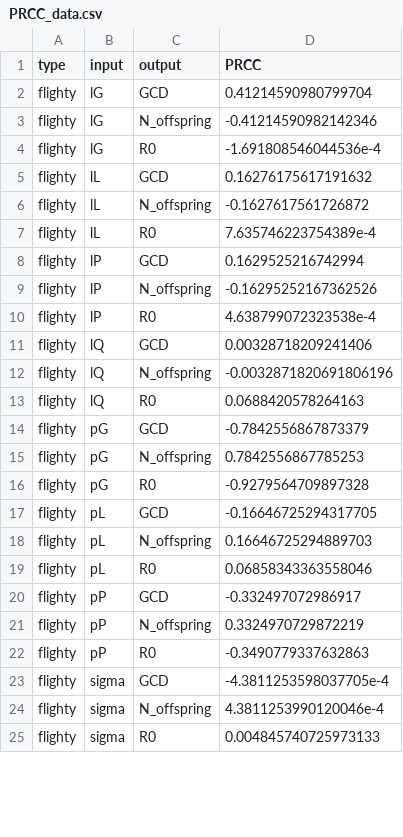
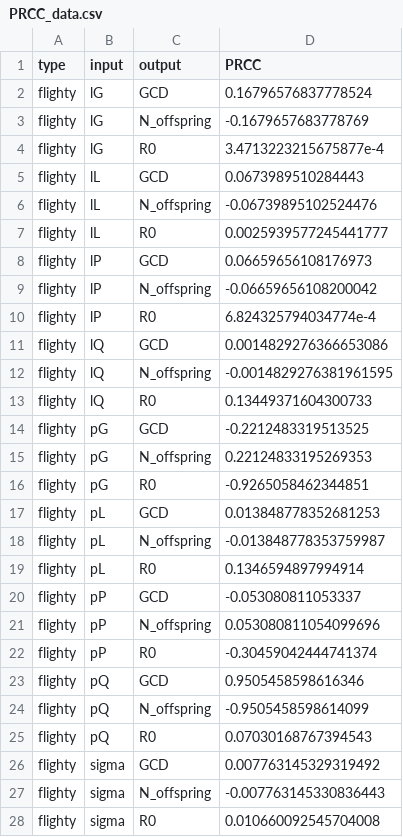
Before and after one commit to kydahl/MBF_models, a CSV file: data/PRCC_data.csv, drawn as a sheet; only a part is shown; the diff covers the shown part only.

```diff
--- a/data/PRCC_data.csv
+++ b/data/PRCC_data.csv
@@ -1,25 +1,28 @@
 type,input,output,PRCC
-flighty,lG,GCD,0.41214590980799704
-flighty,lG,N_offspring,-0.41214590982142346
-flighty,lG,R0,-1.691808546044536e-4
-flighty,lL,GCD,0.16276175617191632
-flighty,lL,N_offspring,-0.1627617561726872
-flighty,lL,R0,7.635746223754389e-4
-flighty,lP,GCD,0.1629525216742994
-flighty,lP,N_offspring,-0.16295252167362526
-flighty,lP,R0,4.638799072323538e-4
-flighty,lQ,GCD,0.00328718209241406
-flighty,lQ,N_offspring,-0.0032871820691806196
-flighty,lQ,R0,0.0688420578264163
-flighty,pG,GCD,-0.7842556867873379
-flighty,pG,N_offspring,0.7842556867785253
-flighty,pG,R0,-0.9279564709897328
-flighty,pL,GCD,-0.16646725294317705
-flighty,pL,N_offspring,0.16646725294889703
-flighty,pL,R0,0.06858343363558046
-flighty,pP,GCD,-0.332497072986917
-flighty,pP,N_offspring,0.3324970729872219
-flighty,pP,R0,-0.3490779337632863
-flighty,sigma,GCD,-4.3811253598037705e-4
-flighty,sigma,N_offspring,4.3811253990120046e-4
-flighty,sigma,R0,0.004845740725973133
+flighty,lG,GCD,0.16796576837778524
+flighty,lG,N_offspring,-0.1679657683778769
+flighty,lG,R0,3.4713223215675877e-4
+flighty,lL,GCD,0.0673989510284443
+flighty,lL,N_offspring,-0.06739895102524476
+flighty,lL,R0,0.0025939577245441777
+flighty,lP,GCD,0.06659656108176973
+flighty,lP,N_offspring,-0.06659656108200042
+flighty,lP,R0,6.824325794034774e-4
+flighty,lQ,GCD,0.0014829276366653086
+flighty,lQ,N_offspring,-0.0014829276381961595
+flighty,lQ,R0,0.13449371604300733
+flighty,pG,GCD,-0.2212483319513525
+flighty,pG,N_offspring,0.22124833195269353
+flighty,pG,R0,-0.9265058462344851
+flighty,pL,GCD,0.013848778352681253
+flighty,pL,N_offspring,-0.013848778353759987
+flighty,pL,R0,0.1346594897994914
+flighty,pP,GCD,-0.053080811053337
+flighty,pP,N_offspring,0.053080811054099696
+flighty,pP,R0,-0.30459042444741374
+flighty,pQ,GCD,0.9505458598616346
+flighty,pQ,N_offspring,-0.9505458598614099
+flighty,pQ,R0,0.07030168767394543
+flighty,sigma,GCD,0.007763145329319492
+flighty,sigma,N_offspring,-0.007763145330836443
+flighty,sigma,R0,0.010660092545704008
```
Also changed, not shown: 6 added rows and 48 edited cells elsewhere in this file, 23 other files.
